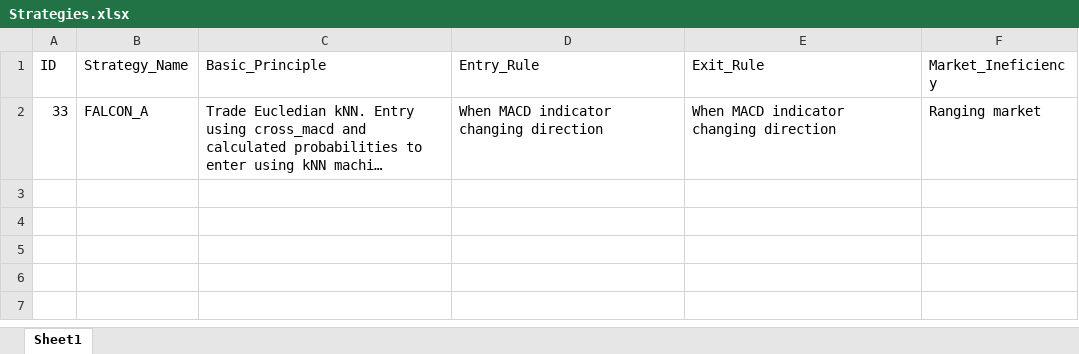
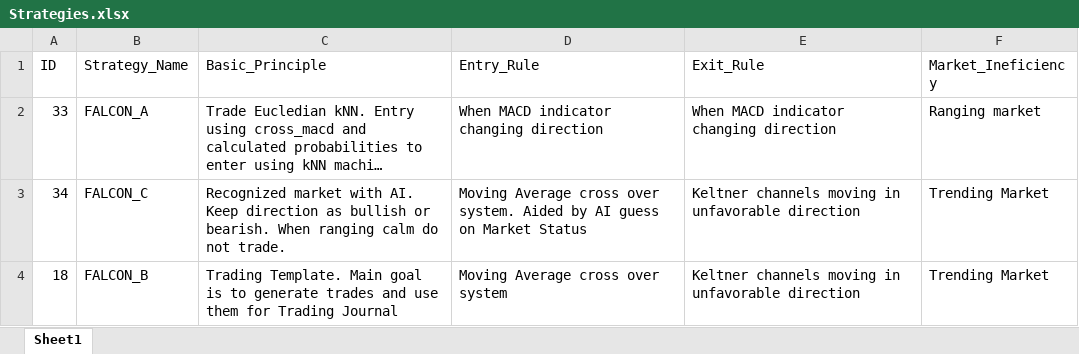
Before and after one commit to vzhomeexperiments/R_trademonitor, an Excel workbook: Strategies.xlsx, sheet Sheet1, drawn as a sheet; long unchanged cells end in …; values as stored, in another font and other column widths than the file's, no borders; the diff names each change by its address in the sheet, - before the commit and + after, or states it on an @@ line.

```diff
--- a/Strategies.xlsx (sheet Sheet1)
+++ b/Strategies.xlsx (sheet Sheet1)
+row 3: 34 | FALCON_C | Recognized market with AI. Keep direction as bullish or bearish. When ranging calm do not trade. | Moving Average cross over system. Aided by AI guess on Market Status | Keltner channels moving in unfavorable direction | Trending Market
+row 4: 18 | FALCON_B | Trading Template. Main goal is to generate trades and use them for Trading Journal | Moving Average cross over system | Keltner channels moving in unfavorable direction | Trending Market
```
Also changed, not shown: 2 other files.
